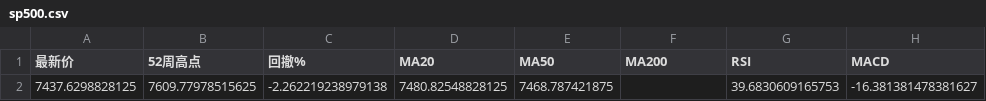
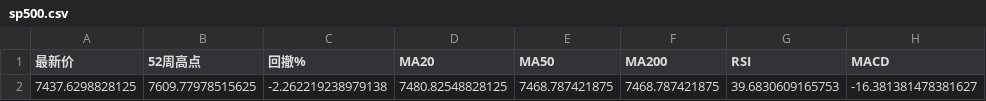
Before and after one commit to winnieeewang/daily_stock_dashboard, a CSV file: data/sp500.csv, drawn as a sheet; only a part is shown; the diff names each change by its address in the sheet, - before the commit and + after, or states it on an @@ line.

```diff
--- a/data/sp500.csv
+++ b/data/sp500.csv
-F2 (MA200): (empty)
+F2 (MA200): 7468.787421875
```
Also changed, not shown: data/macro.csv, data/sox.csv, 8 other files.
